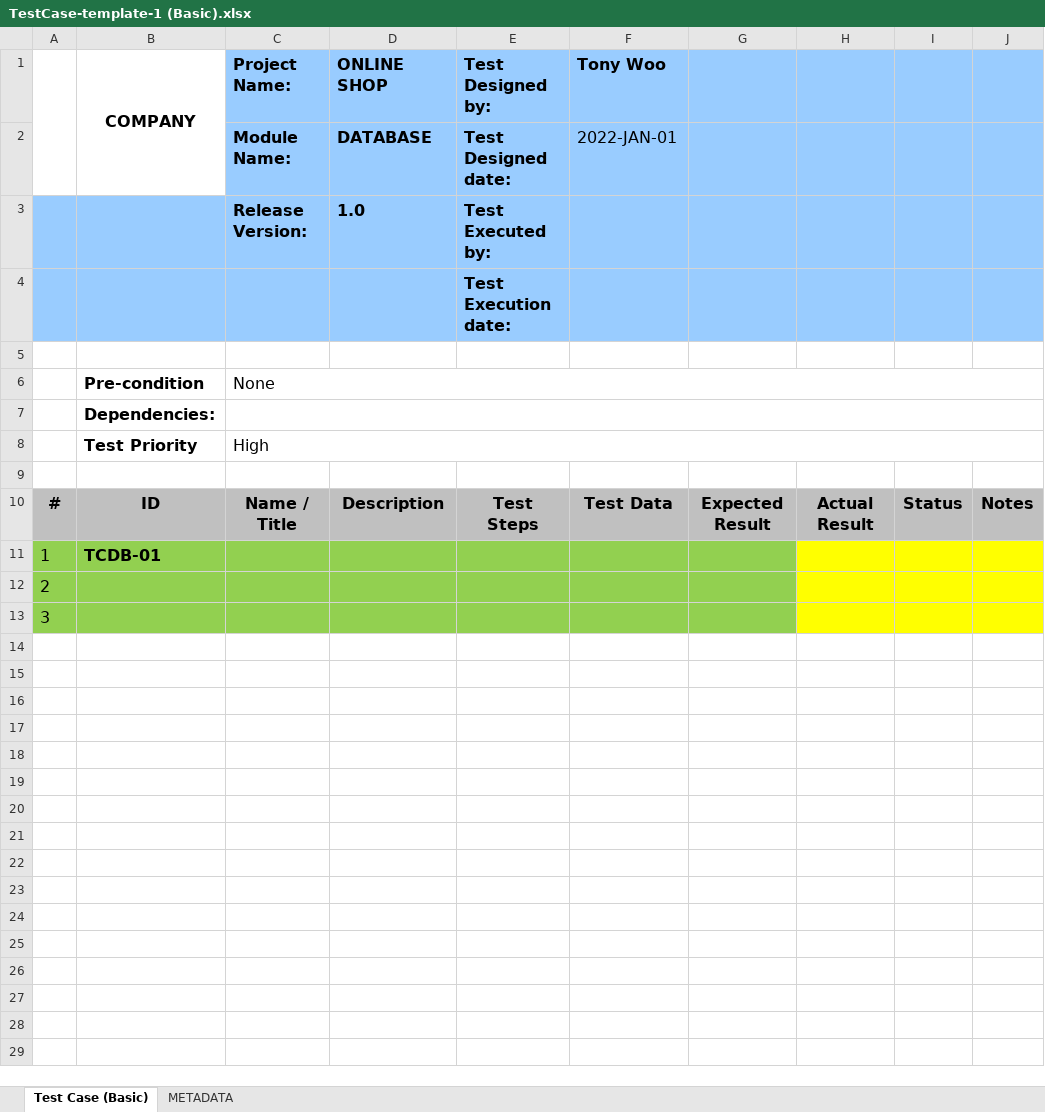
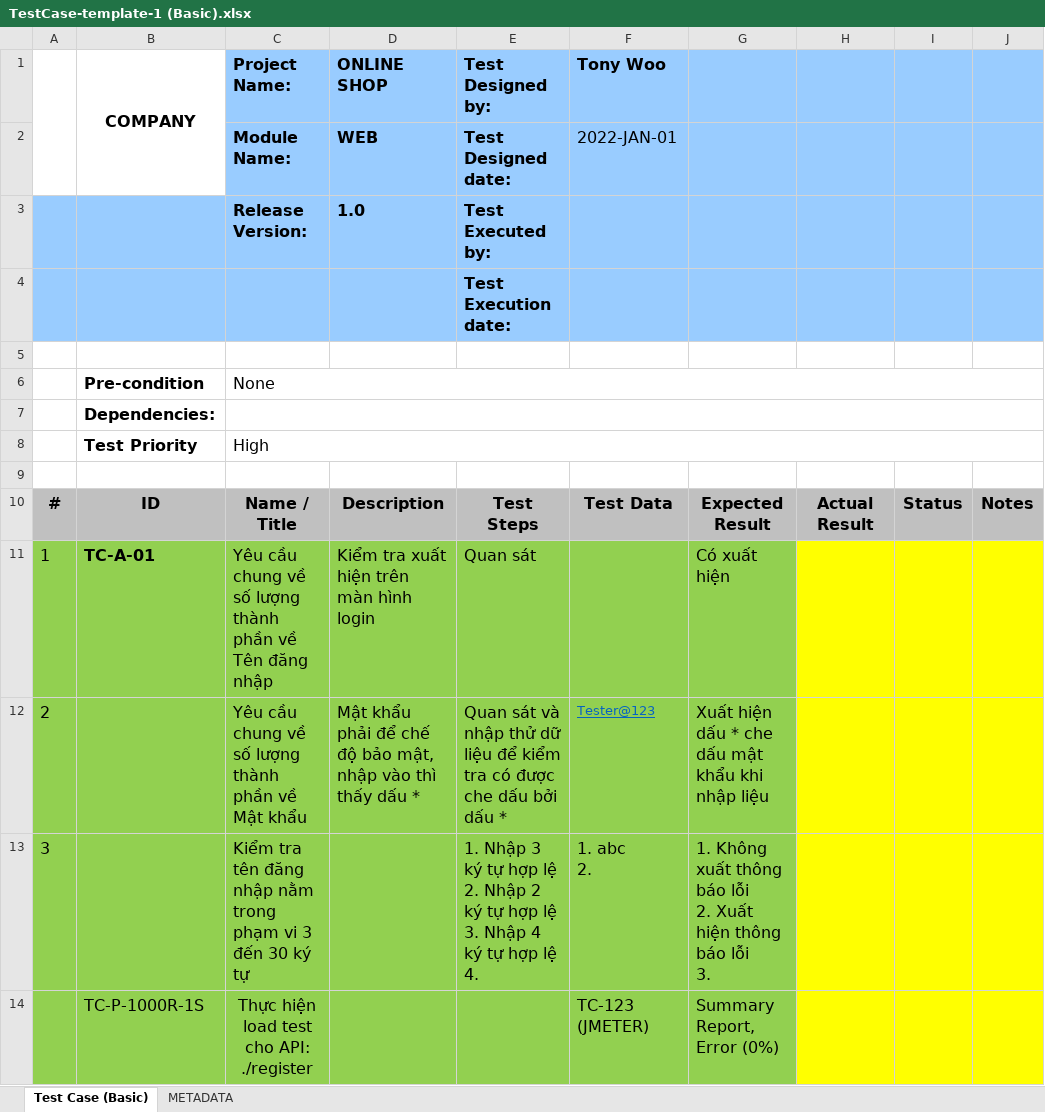
Before and after one commit to ngothanhtung/tester-tutorials, an Excel workbook: 04.Exercises/Session-04/TestCase-template-1 (Basic).xlsx, sheet Test Case (Basic), drawn as a sheet; values as stored, in another font and other column widths than the file's, no borders; removed rows and columns are numbered as before the commit, all else as after; ↵ is a line break in a cell; the diff names each change by its address in the sheet, - before the commit and + after, or states it on an @@ line.

```diff
--- a/04.Exercises/Session-04/TestCase-template-1 (Basic).xlsx (sheet Test Case (Basic))
+++ b/04.Exercises/Session-04/TestCase-template-1 (Basic).xlsx (sheet Test Case (Basic))
-D2 (ONLINE SHOP): DATABASE
+D2 (ONLINE SHOP): WEB
-row 11: 1 | TCDB-01
-row 12: 2
-row 13: 3
+row 11: 1 | TC-A-01 | Yêu cầu chung về số lượng thành phần về Tên đăng nhập | Kiểm tra xuất hiện trên màn hình login | Quan sát |  | Có xuất hiện
+row 12: 2 |  | Yêu cầu chung về số lượng thành phần về Mật khẩu | Mật khẩu phải để chế độ bảo mật, nhập vào thì thấy dấu * | Quan sát và nhập thử dữ liệu để kiểm tra có được che dấu bởi dấu * | Tester@123 | Xuất hiện dấu * che dấu mật khẩu khi nhập liệu
+row 13: 3 |  | Kiểm tra tên đăng nhập nằm trong phạm vi 3 đến 30 ký tự |  | 1. Nhập 3 ký tự hợp lệ ↵ 2. Nhập 2 ký tự hợp lệ ↵ 3. Nhập 4 ký tự hợp lệ ↵ 4. | 1. abc ↵ 2. | 1. Không xuất thông báo lỗi ↵ 2. Xuất hiện thông báo lỗi ↵ 3.
+row 14:  | TC-P-1000R-1S | Thực hiện load test cho API: ./register |  |  | TC-123 (JMETER) | Summary Report, Error (0%)
```
Also changed, not shown: 3 other files.
